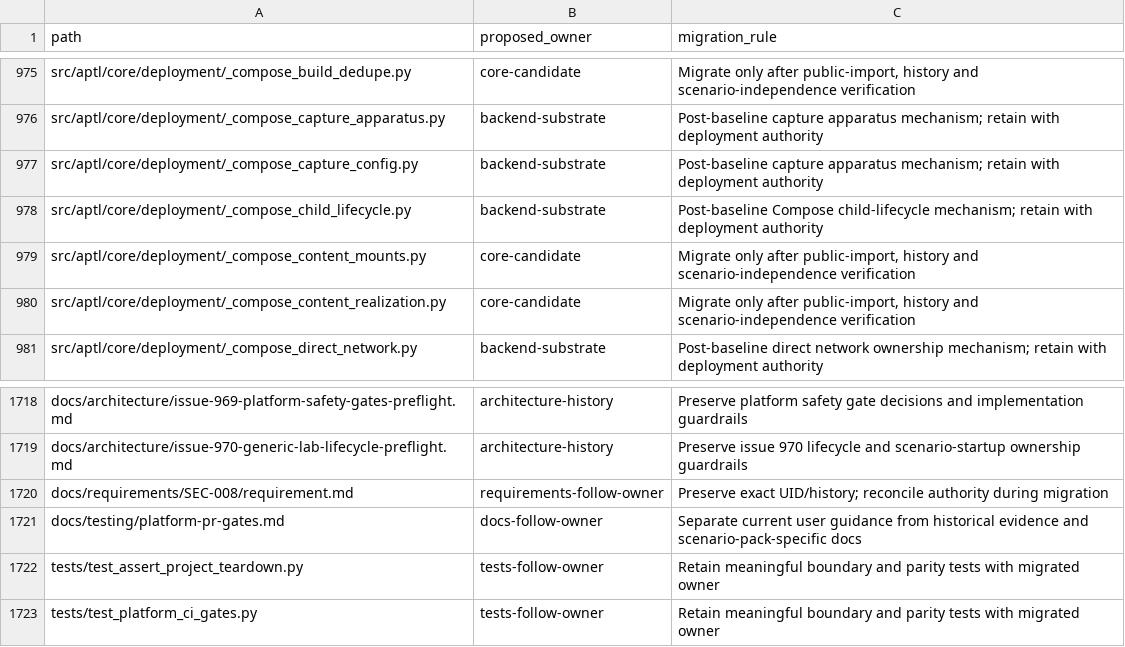
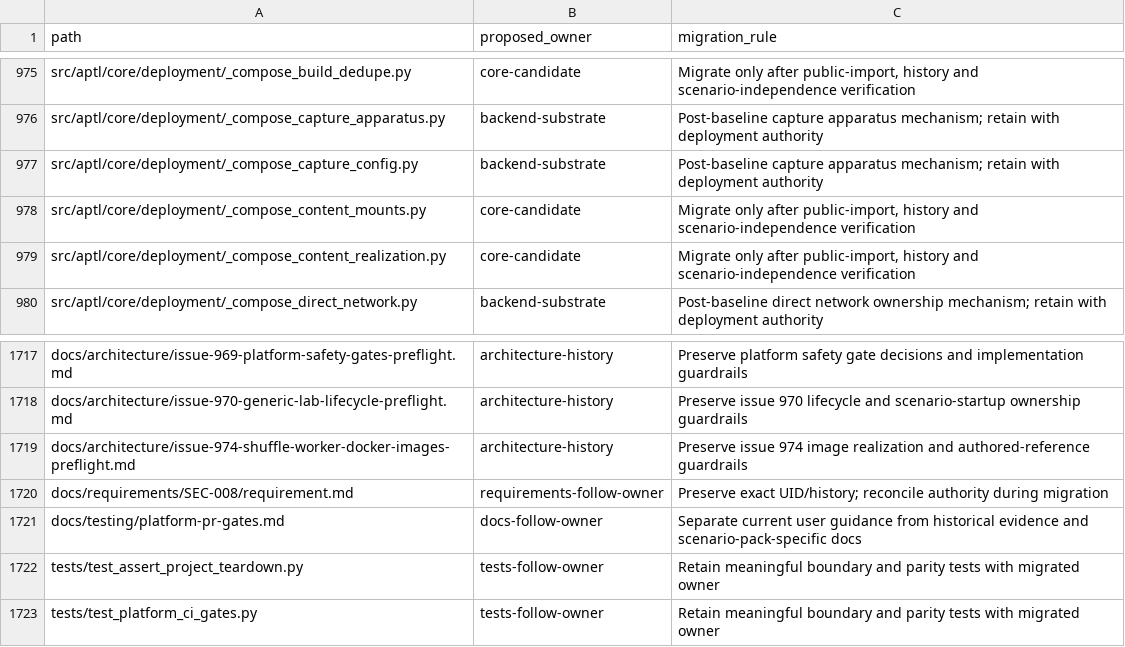
Before and after one commit to Brad-Edwards/aptl, a TSV file: docs/reviews/962-lilrae-readiness/tracked-file-inventory.tsv, drawn as a sheet; only a part is shown, gaps mark what is left out; removed rows and columns are numbered as before the commit, all else as after; the diff names each change by its address in the sheet, - before the commit and + after, or states it on an @@ line.

Commit message:
fix: realize authored spawn-template images as written
The pack names `frikky/shuffle:http_1.4.0@sha256:0f6f6a68...` for the
workflow app. APTL pulled exactly that, which stores the image under its
digest and leaves the tag pointing wherever it already pointed. Shuffle
launches the app by that name, so the workflow ran an image the author
never wrote. Realization now requires a reference naming both a tag and a
digest to satisfy both locally, replacing and reverifying a tag that
resolves elsewhere and failing on an indeterminate read rather than
tagging over it. Only local daemon operations are used, so the offline
path gains no registry-capable branch.

Two framing defects produced that gap and are removed with it.

The spawn-template image list was read as an authorization boundary on
the Docker socket holder. It is not one: a host-root-equivalent holder
launches whatever it likes regardless of what APTL staged, and RAES is
explicit that the family grants no execution authority and supports
partial descriptions. That reading rejected valid SDL -- a tag-only or
absent `image_ref`, both permitted by the authoring schema, and
`realized_children` declared without `spawn_templates`.

`realized_children` was read as an author input contract. The schema
requires only `workload_id` and leaves `evidence_ref` unconstrained and
`count` an optional integer, string, or null. APTL demanded a
`docker-label:key=value` pattern and a count of 1-1000, and rejected the
scenario otherwise. APTL no longer reads the field.

The enumeration that contract fed is removed with it. Without the
authored label it degrades to matching any container built from an
image, across other runs and workspaces, feeding `docker stop` and
`docker kill`. It was already inert: the query exited before running
unless a pack authored a label it does not write, and the receipt path
behind it was gated on `_attempt_isolated_docker_daemon`, which has no
writer. Identifying the containers APTL causes is issue #1128.

Refs #974

```diff
--- a/docs/reviews/962-lilrae-readiness/tracked-file-inventory.tsv
+++ b/docs/reviews/962-lilrae-readiness/tracked-file-inventory.tsv
-row 978: src/aptl/core/deployment/_compose_child_lifecycle.py | backend-substrate | Post-baseline Compose child-lifecycle mechanism; retain with deployment authority
+row 1719: docs/architecture/issue-974-shuffle-worker-docker-images-preflight.md | architecture-history | Preserve issue 974 image realization and authored-reference guardrails
```
Also changed, not shown: 15 other files.
